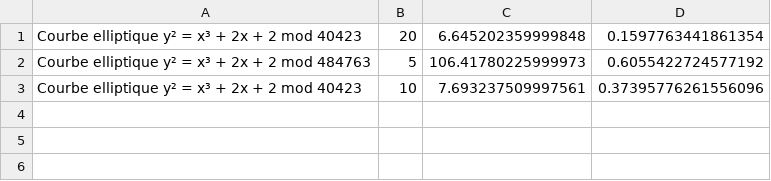
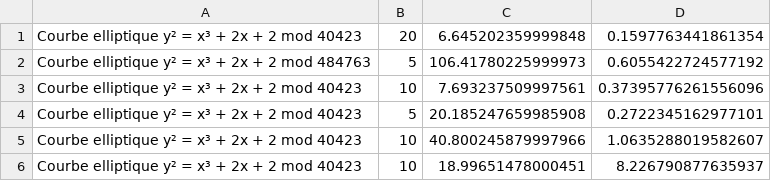
Before and after one commit to rd-cpu/tipe, a CSV file: crack/perf_crack_rho_de_pollard.csv, drawn as a sheet; the diff names each change by its address in the sheet, - before the commit and + after, or states it on an @@ line.

```diff
--- a/crack/perf_crack_rho_de_pollard.csv
+++ b/crack/perf_crack_rho_de_pollard.csv
+row 4: Courbe elliptique y² = x³ + 2x + 2 mod 40423 | 5 | 20.185247659985908 | 0.2722345162977101
+row 5: Courbe elliptique y² = x³ + 2x + 2 mod 40423 | 10 | 40.800245879997966 | 1.0635288019582607
+row 6: Courbe elliptique y² = x³ + 2x + 2 mod 40423 | 10 | 18.99651478000451 | 8.226790877635937
```
Also changed, not shown: 4 other files.
